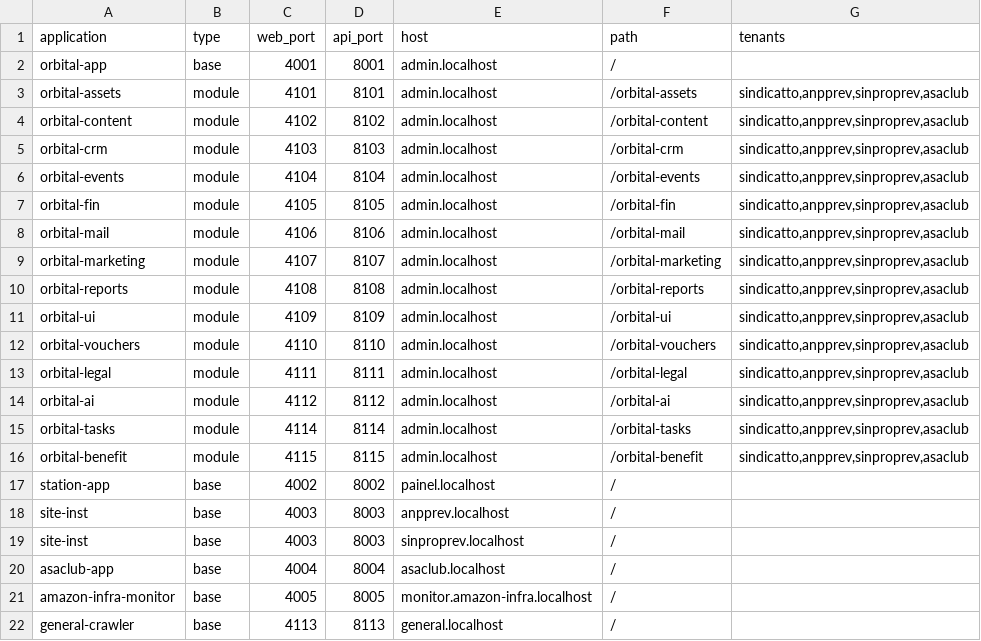
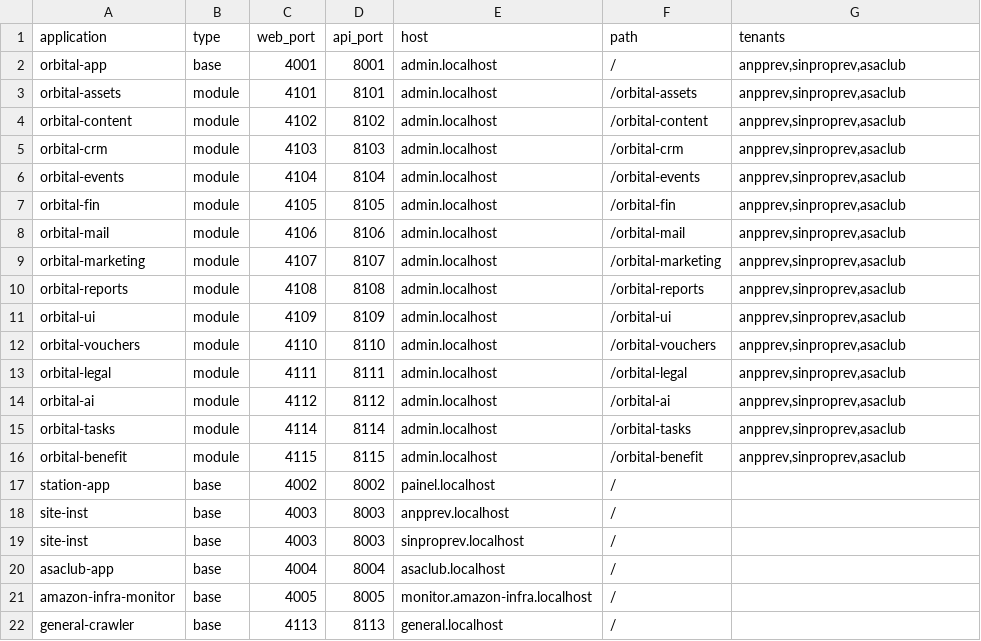
Before and after one commit to inatto/dev-automation, a CSV file: config/services.csv, drawn as a sheet.

```diff
--- a/config/services.csv
+++ b/config/services.csv
@@ -1,17 +1,17 @@
 application;type;web_port;api_port;host;path;tenants
-orbital-app;base;4001;8001;admin.localhost;/;
-orbital-assets;module;4101;8101;admin.localhost;/orbital-assets;sindicatto,anpprev,sinproprev,asaclub
-orbital-content;module;4102;8102;admin.localhost;/orbital-content;sindicatto,anpprev,sinproprev,asaclub
-orbital-crm;module;4103;8103;admin.localhost;/orbital-crm;sindicatto,anpprev,sinproprev,asaclub
-orbital-events;module;4104;8104;admin.localhost;/orbital-events;sindicatto,anpprev,sinproprev,asaclub
-orbital-fin;module;4105;8105;admin.localhost;/orbital-fin;sindicatto,anpprev,sinproprev,asaclub
-orbital-mail;module;4106;8106;admin.localhost;/orbital-mail;sindicatto,anpprev,sinproprev,asaclub
-orbital-marketing;module;4107;8107;admin.localhost;/orbital-marketing;sindicatto,anpprev,sinproprev,asaclub
-orbital-reports;module;4108;8108;admin.localhost;/orbital-reports;sindicatto,anpprev,sinproprev,asaclub
-orbital-ui;module;4109;8109;admin.localhost;/orbital-ui;sindicatto,anpprev,sinproprev,asaclub
-orbital-vouchers;module;4110;8110;admin.localhost;/orbital-vouchers;sindicatto,anpprev,sinproprev,asaclub
-orbital-legal;module;4111;8111;admin.localhost;/orbital-legal;sindicatto,anpprev,sinproprev,asaclub
-orbital-ai;module;4112;8112;admin.localhost;/orbital-ai;sindicatto,anpprev,sinproprev,asaclub
-orbital-tasks;module;4114;8114;admin.localhost;/orbital-tasks;sindicatto,anpprev,sinproprev,asaclub
-orbital-benefit;module;4115;8115;admin.localhost;/orbital-benefit;sindicatto,anpprev,sinproprev,asaclub
+orbital-app;base;4001;8001;admin.localhost;/;anpprev,sinproprev,asaclub
+orbital-assets;module;4101;8101;admin.localhost;/orbital-assets;anpprev,sinproprev,asaclub
+orbital-content;module;4102;8102;admin.localhost;/orbital-content;anpprev,sinproprev,asaclub
+orbital-crm;module;4103;8103;admin.localhost;/orbital-crm;anpprev,sinproprev,asaclub
+orbital-events;module;4104;8104;admin.localhost;/orbital-events;anpprev,sinproprev,asaclub
+orbital-fin;module;4105;8105;admin.localhost;/orbital-fin;anpprev,sinproprev,asaclub
+orbital-mail;module;4106;8106;admin.localhost;/orbital-mail;anpprev,sinproprev,asaclub
+orbital-marketing;module;4107;8107;admin.localhost;/orbital-marketing;anpprev,sinproprev,asaclub
+orbital-reports;module;4108;8108;admin.localhost;/orbital-reports;anpprev,sinproprev,asaclub
+orbital-ui;module;4109;8109;admin.localhost;/orbital-ui;anpprev,sinproprev,asaclub
+orbital-vouchers;module;4110;8110;admin.localhost;/orbital-vouchers;anpprev,sinproprev,asaclub
+orbital-legal;module;4111;8111;admin.localhost;/orbital-legal;anpprev,sinproprev,asaclub
+orbital-ai;module;4112;8112;admin.localhost;/orbital-ai;anpprev,sinproprev,asaclub
+orbital-tasks;module;4114;8114;admin.localhost;/orbital-tasks;anpprev,sinproprev,asaclub
+orbital-benefit;module;4115;8115;admin.localhost;/orbital-benefit;anpprev,sinproprev,asaclub
 station-app;base;4002;8002;painel.localhost;/;
```
Also changed, not shown: 36 other files.
